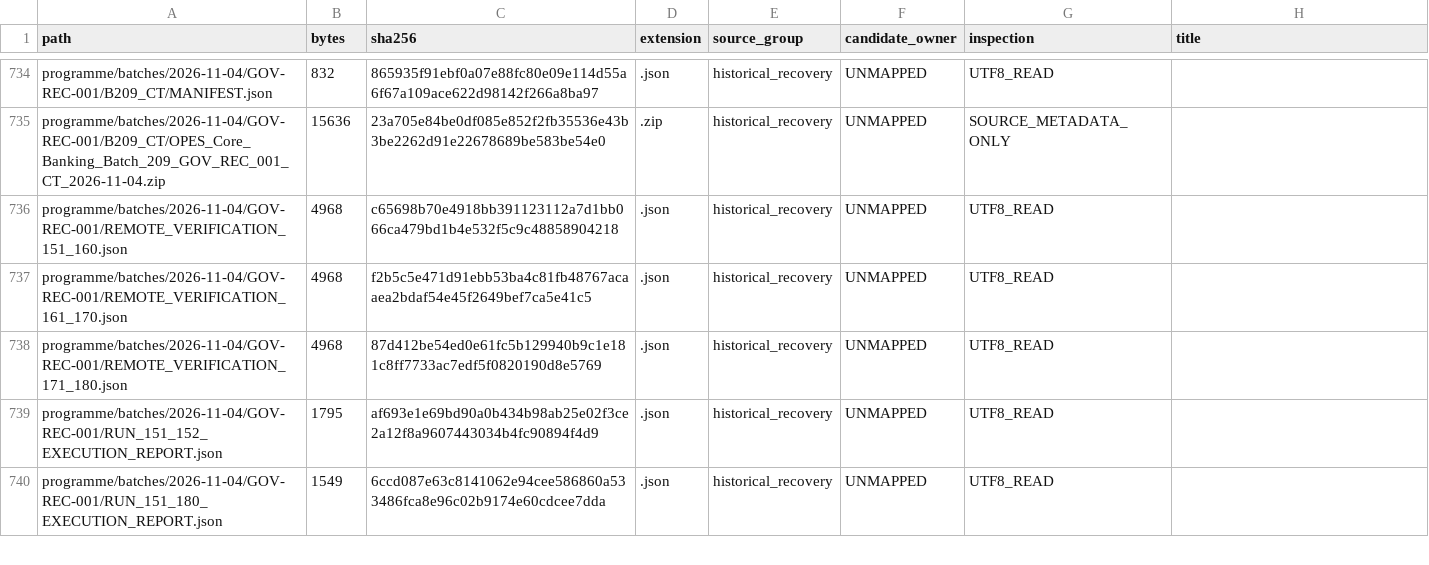
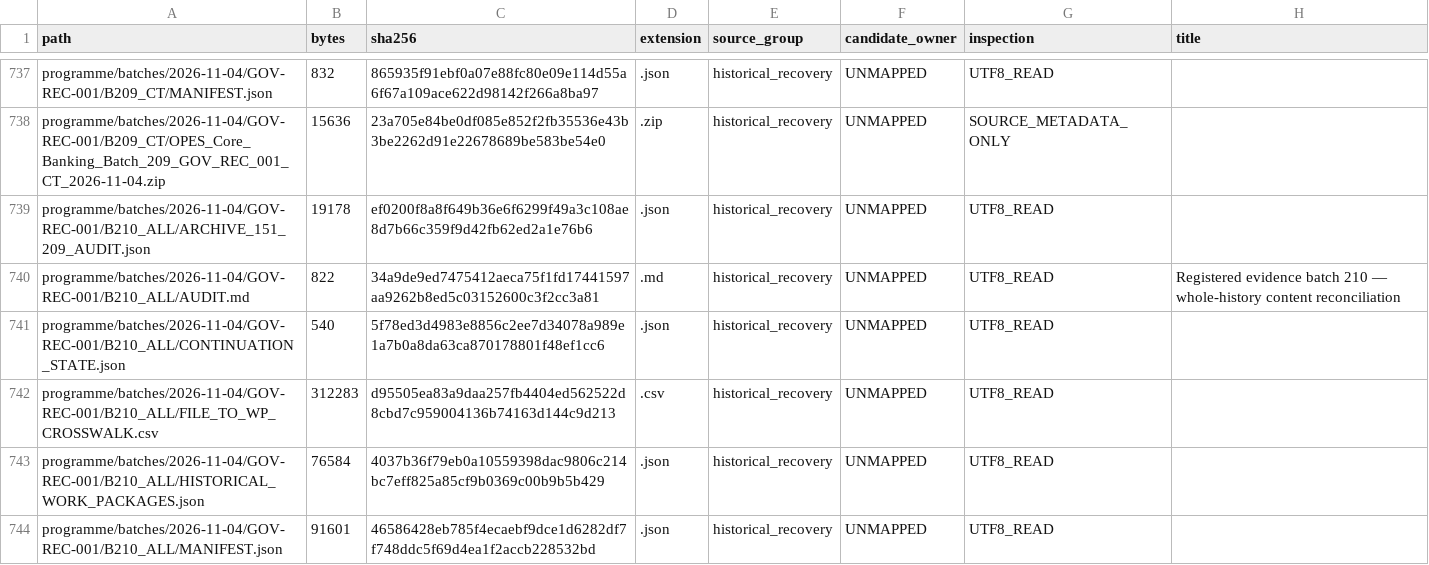
Before and after one commit to exerateanalytical/opescorebanking, a CSV file: programme/consolidated/ONE_BATCH_ENGINEERING_DELIVERY_2026-11-04/reconciliation_2026-11-04/verified_run/ALL_TRACKED_SHA256.csv, drawn as a sheet; only a part is shown, gaps mark what is left out; the shorter side is filled out with more unchanged rows; the diff covers the shown part only.

```diff
--- a/programme/consolidated/ONE_BATCH_ENGINEERING_DELIVERY_2026-11-04/reconciliation_2026-11-04/verified_run/ALL_TRACKED_SHA256.csv
+++ b/programme/consolidated/ONE_BATCH_ENGINEERING_DELIVERY_2026-11-04/reconciliation_2026-11-04/verified_run/ALL_TRACKED_SHA256.csv
@@ -735 +738,7 @@ programme/batches/2026-11-04/GOV-REC-001/B209_CT/MANIFEST.json,832,865935f91ebf0
 programme/batches/2026-11-04/GOV-REC-001/B209_CT/OPES_Core_Banking_Batch_209_GOV_REC_001_CT_2026-11-04.zip,15636,23a705e84be0df085e852f2fb35536e43b3be2262d91e22678689be583be54e0,.zip,historical_recovery,UNMAPPED,SOURCE_METADATA_ONLY,
+programme/batches/2026-11-04/GOV-REC-001/B210_ALL/ARCHIVE_151_209_AUDIT.json,19178,ef0200f8a8f649b36e6f6299f49a3c108ae8d7b66c359f9d42fb62ed2a1e76b6,.json,historical_recovery,UNMAPPED,UTF8_READ,
+programme/batches/2026-11-04/GOV-REC-001/B210_ALL/AUDIT.md,822,34a9de9ed7475412aeca75f1fd17441597aa9262b8ed5c03152600c3f2cc3a81,.md,historical_recovery,UNMAPPED,UTF8_READ,Registered evidence batch 210 — whole-history content reconciliation
+programme/batches/2026-11-04/GOV-REC-001/B210_ALL/CONTINUATION_STATE.json,540,5f78ed3d4983e8856c2ee7d34078a989e1a7b0a8da63ca870178801f48ef1cc6,.json,historical_recovery,UNMAPPED,UTF8_READ,
+programme/batches/2026-11-04/GOV-REC-001/B210_ALL/FILE_TO_WP_CROSSWALK.csv,312283,d95505ea83a9daa257fb4404ed562522d8cbd7c959004136b74163d144c9d213,.csv,historical_recovery,UNMAPPED,UTF8_READ,
+programme/batches/2026-11-04/GOV-REC-001/B210_ALL/HISTORICAL_WORK_PACKAGES.json,76584,4037b36f79eb0a10559398dac9806c214bc7eff825a85cf9b0369c00b9b5b429,.json,historical_recovery,UNMAPPED,UTF8_READ,
+programme/batches/2026-11-04/GOV-REC-001/B210_ALL/MANIFEST.json,91601,46586428eb785f4ecaebf9dce1d6282df7f748ddc5f69d4ea1f2accb228532bd,.json,historical_recovery,UNMAPPED,UTF8_READ,
```
Also changed, not shown: 10 added rows and 4 edited cells elsewhere in this file, programme/consolidated/ONE_BATCH_ENGINEERING_DELIVERY_2026-11-04/reconciliation_2026-11-04/verified_run/ALL_TEXT_CONTENT_CROSSWALK.csv, 21 other files.
